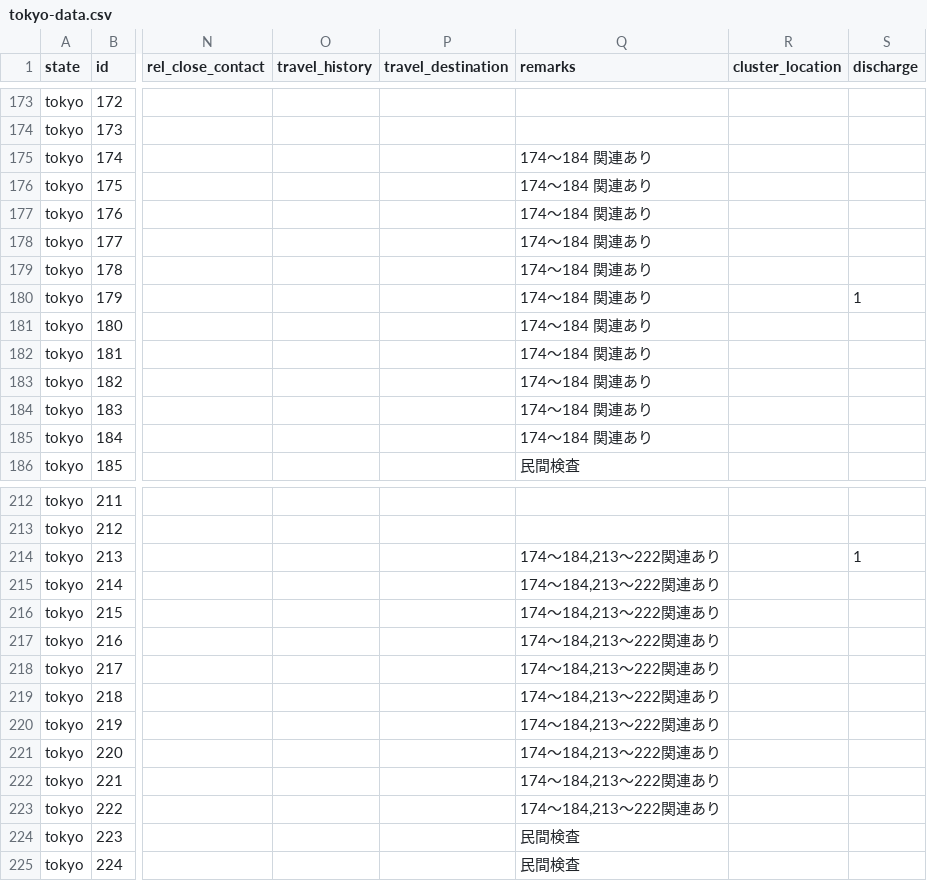
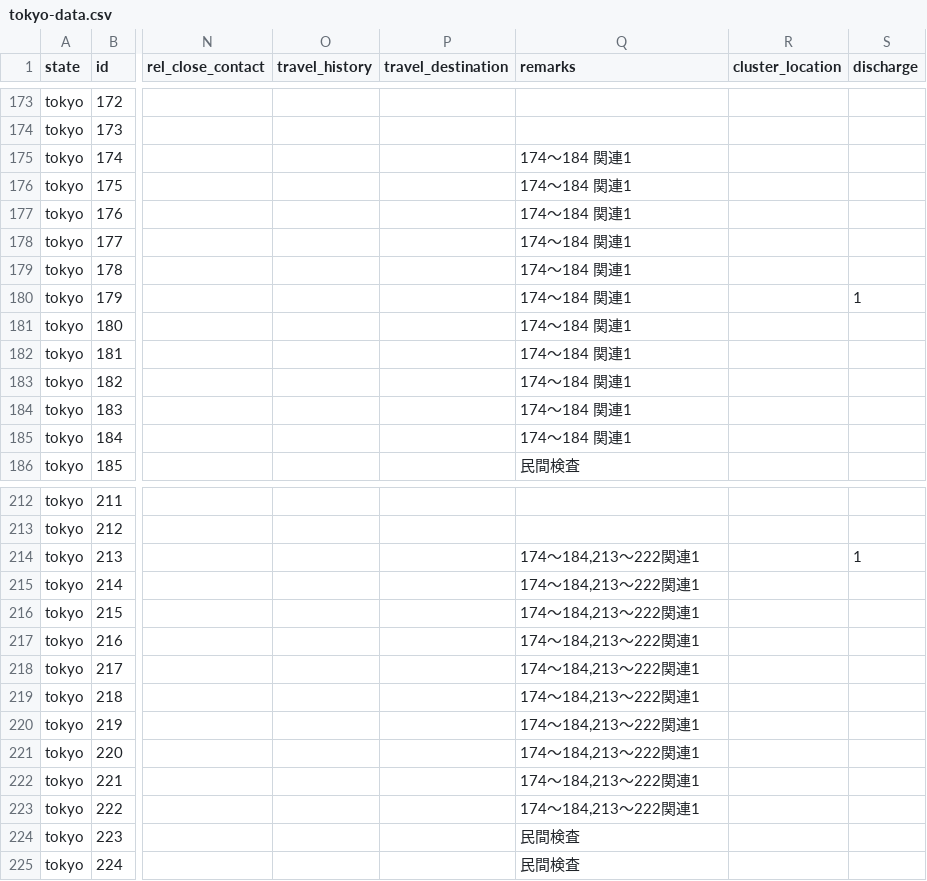
Before and after one commit to TakashiImotoJapan/coviddb, a CSV file: data/csv/tokyo-data.csv, drawn as a sheet; only a part is shown, gaps mark what is left out; the diff covers the shown part only; the diff names each change by its address in the sheet, - before the commit and + after, or states it on an @@ line.

```diff
--- a/data/csv/tokyo-data.csv
+++ b/data/csv/tokyo-data.csv
-Q175:Q185 (remarks): 174～184 関連あり
+Q175:Q185 (remarks): 174～184 関連1
-Q214:Q223 (remarks): 174～184,213～222関連あり
+Q214:Q223 (remarks): 174～184,213～222関連1
```
Also changed, not shown: 12 edited cells elsewhere in this file, 7 other files.
